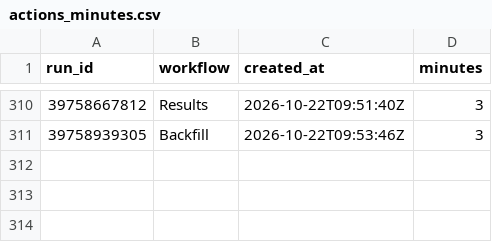
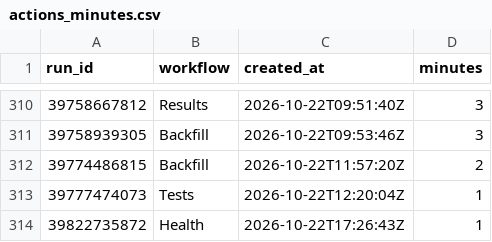
Before and after one commit to hasezer/odds-analysis, a CSV file: data/actions_minutes.csv, drawn as a sheet; only a part is shown, gaps mark what is left out.

```diff
--- a/data/actions_minutes.csv
+++ b/data/actions_minutes.csv
@@ -311 +311,4 @@ run_id,workflow,created_at,minutes
 39758939305,Backfill,2026-10-22T09:53:46Z,3
+39774486815,Backfill,2026-10-22T11:57:20Z,2
+39777474073,Tests,2026-10-22T12:20:04Z,1
+39822735872,Health,2026-10-22T17:26:43Z,1
```
Also changed, not shown: data/backfill_progress.csv, data/retry_queue.csv, 5 other files.
